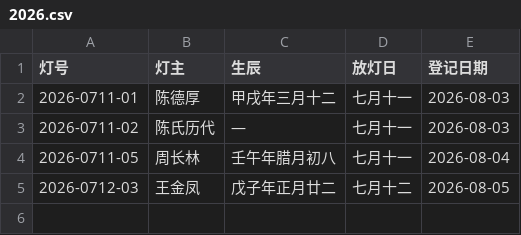
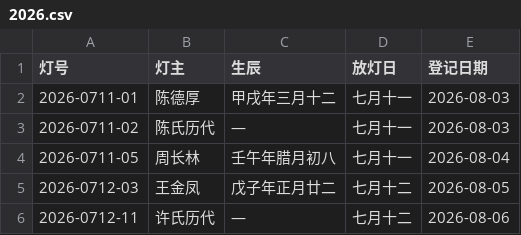
Before and after one commit to xuhe06/bailudu-zupu, a CSV file: lanterns/2026.csv, drawn as a sheet; the diff names each change by its address in the sheet, - before the commit and + after, or states it on an @@ line.

Commit message:
加灯：2026-0712-11（2026-08-06 08:47 登记）
来源：后台

```diff
--- a/lanterns/2026.csv
+++ b/lanterns/2026.csv
+row 6: 2026-0712-11 | 许氏历代 | — | 七月十二 | 2026-08-06
```
